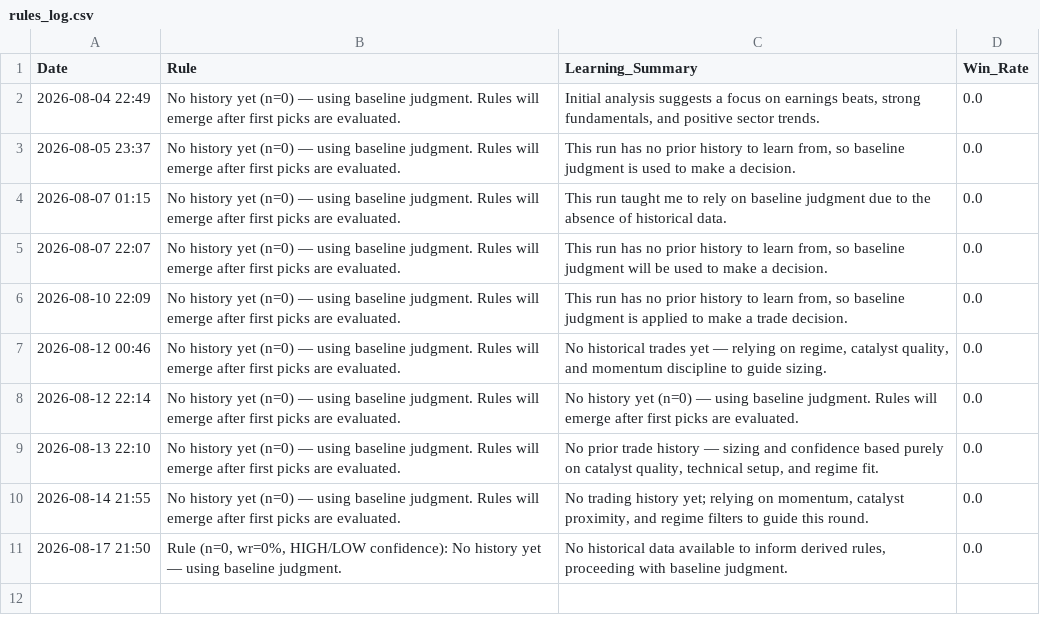
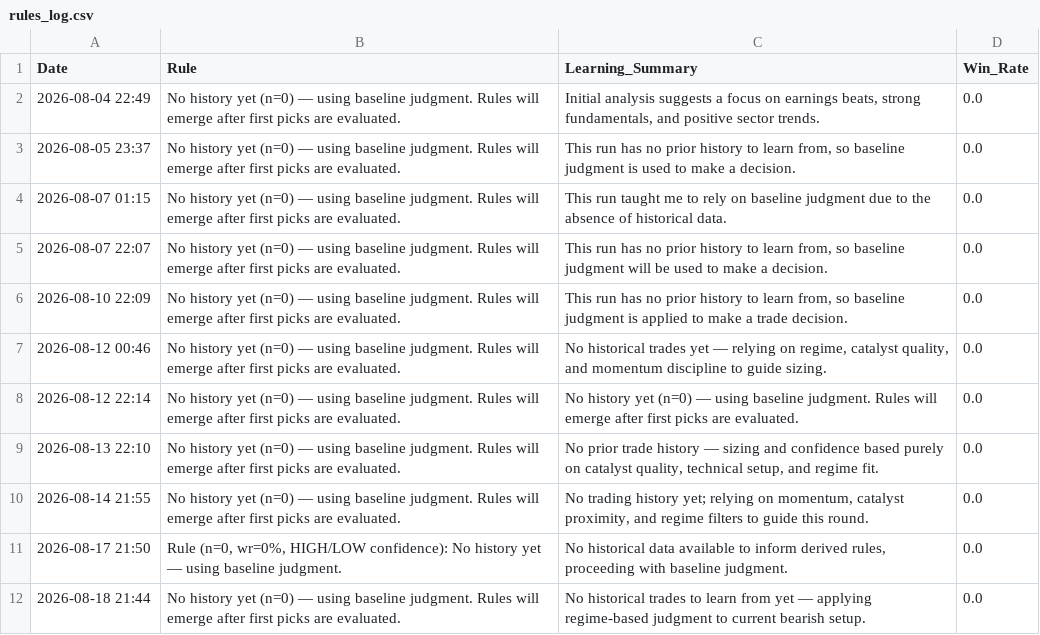
Before and after one commit to Vishvesh-Trivedi/LLM-Portfolio-Manager, a CSV file: StockScreener/rules_log.csv, drawn as a sheet; the diff names each change by its address in the sheet, - before the commit and + after, or states it on an @@ line.

```diff
--- a/StockScreener/rules_log.csv
+++ b/StockScreener/rules_log.csv
+row 12: 2026-08-18 21:44 | No history yet (n=0) — using baseline judgment. Rules will emerge after first picks are evaluated. | No historical trades to learn from yet — applying regime-based judgment to current bearish setup. | 0.0
```
Also changed, not shown: 2 other files.
